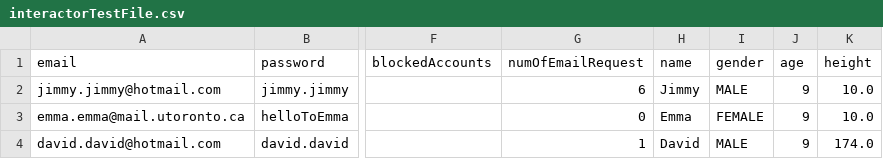
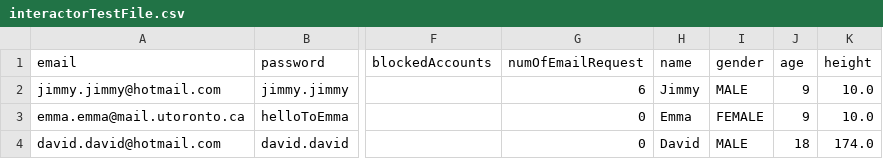
Before and after one commit to CSC207-2022F-UofT/course-project-choose, a CSV file: src/main/resources/interactorTestFile.csv, drawn as a sheet; only a part is shown, gaps mark what is left out; the diff names each change by its address in the sheet, - before the commit and + after, or states it on an @@ line.

Commit message:
add java doc and tests. refactor all classes for cleaner code.

```diff
--- a/src/main/resources/interactorTestFile.csv
+++ b/src/main/resources/interactorTestFile.csv
-G4 (numOfEmailRequest): 1
+G4 (numOfEmailRequest): 0
-J4 (age): 9
+J4 (age): 18
```
Also changed, not shown: 5 other files.
